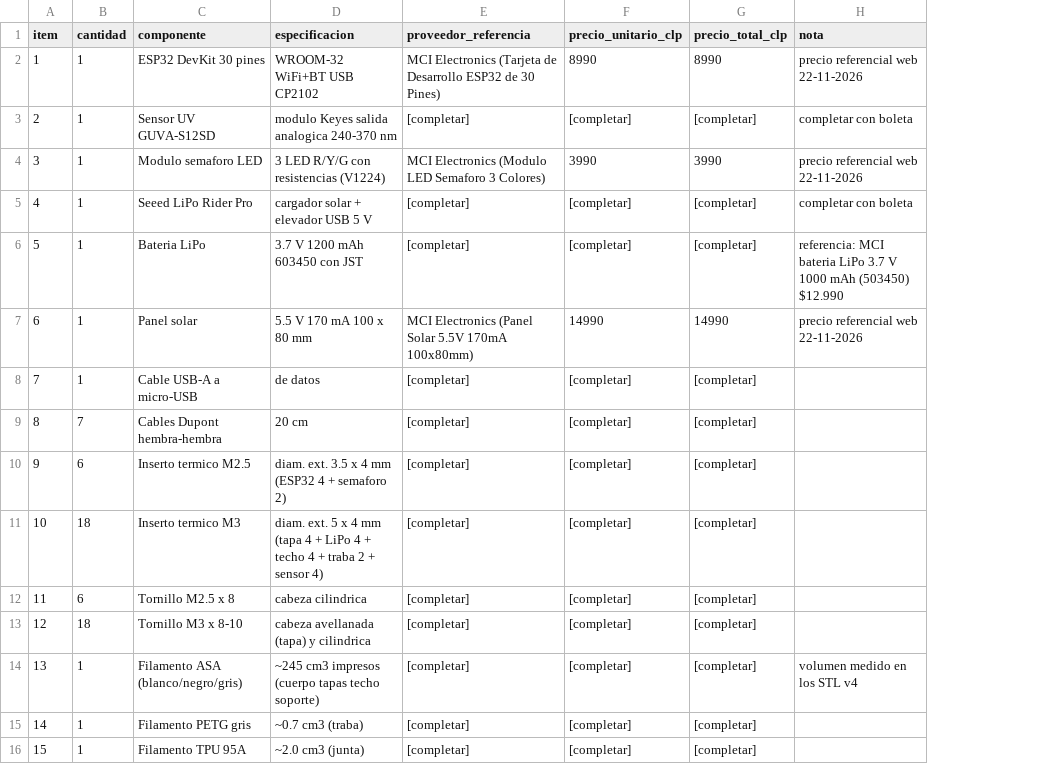
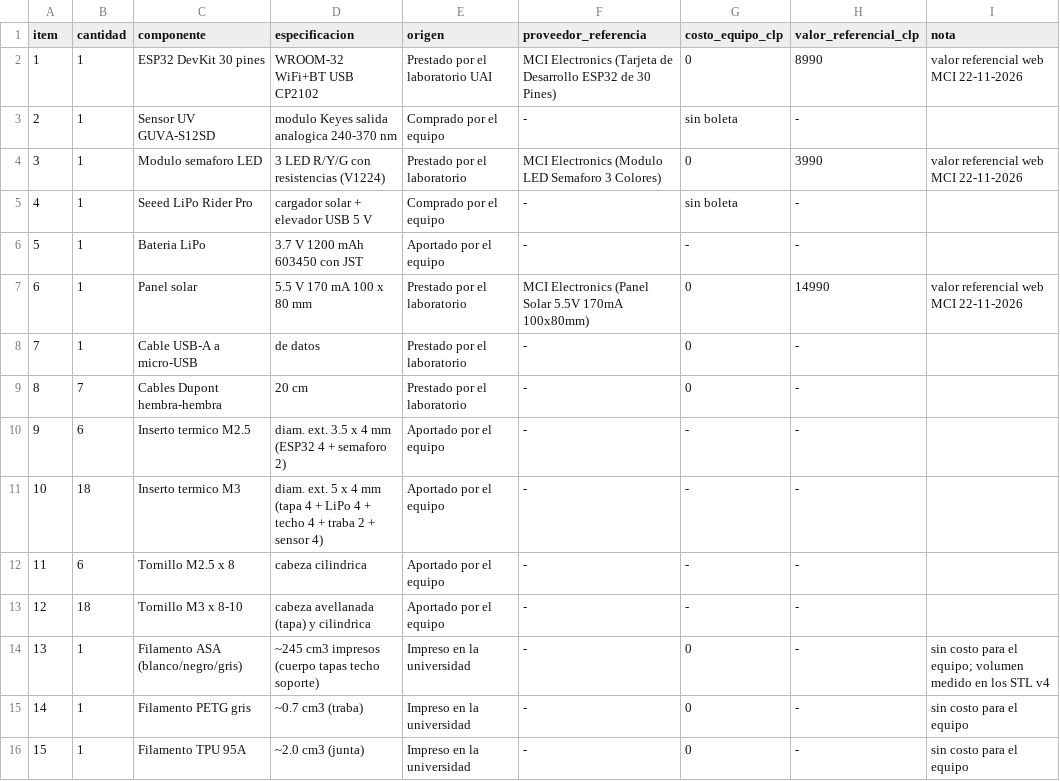
Before and after one commit to benito-diaz/Sensor-UV-colegios, a CSV file: hardware/bom/BOM.csv, drawn as a sheet; removed rows and columns are numbered as before the commit, all else as after; the diff names each change by its address in the sheet, - before the commit and + after, or states it on an @@ line.

```diff
--- a/hardware/bom/BOM.csv
+++ b/hardware/bom/BOM.csv
+column E (origen), rows 2-16: Prestado por el laboratorio UAI | Comprado por el equipo | Prestado por el laboratorio | Comprado por el equipo | Aportado por el equipo | Prestado por el laboratorio | Prestado por el laboratorio | Prestado por el laboratorio | Aportado por el equipo | Aportado por el equipo | Aportado por el equipo | Aportado por el equipo | Impreso en la universidad | Impreso en la universidad | Impreso en la universidad
-column F (precio_unitario_clp), rows 2-16: 8990 | [completar] | 3990 | [completar] | [completar] | 14990 | [completar] | [completar] | [completar] | [completar] | [completar] | [completar] | [completar] | [completar] | [completar]
-column G (precio_total_clp), rows 2-16: 8990 | [completar] | 3990 | [completar] | [completar] | 14990 | [completar] | [completar] | [completar] | [completar] | [completar] | [completar] | [completar] | [completar] | [completar]
+column G (costo_equipo_clp), rows 2-16: 0 | sin boleta | 0 | sin boleta | - | 0 | 0 | 0 | - | - | - | - | 0 | 0 | 0
+column H (valor_referencial_clp), rows 2-16: 8990 | - | 3990 | - | - | 14990 | - | - | - | - | - | - | - | - | -
-I2 (nota): precio referencial web 22-11-2026
+I2 (nota): valor referencial web MCI 22-11-2026
-F3 (proveedor_referencia): [completar]
+F3 (proveedor_referencia): -
-I3 (nota): completar con boleta
+I3 (nota): (empty)
-I4 (nota): precio referencial web 22-11-2026
+I4 (nota): valor referencial web MCI 22-11-2026
-F5:F6 (proveedor_referencia): [completar]
+F5:F6 (proveedor_referencia): -
-I5 (nota): completar con boleta
+I5 (nota): (empty)
-I6 (nota): referencia: MCI bateria LiPo 3.7 V 1000 mAh (503450) $12.990
+I6 (nota): (empty)
-I7 (nota): precio referencial web 22-11-2026
+I7 (nota): valor referencial web MCI 22-11-2026
-F8:F16 (proveedor_referencia): [completar]
+F8:F16 (proveedor_referencia): -
-I14 (nota): volumen medido en los STL v4
+I14 (nota): sin costo para el equipo; volumen medido en los STL v4
-I15:I16 (nota): (empty)
+I15:I16 (nota): sin costo para el equipo
```
Also changed, not shown: 13 other files.
